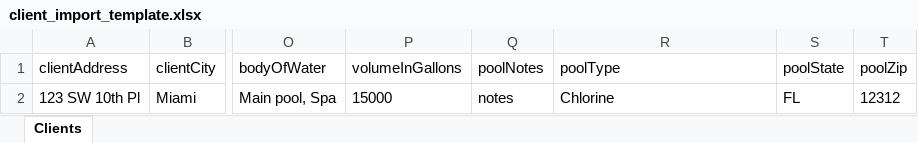
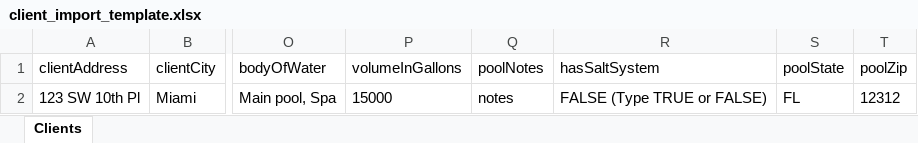
Before and after one commit to kawanstrelow/aquatechy-web, an Excel workbook: public/templates/client_import_template.xlsx, sheet Clients, drawn as a sheet; only a part is shown, gaps mark what is left out; values as stored, in another font and other column widths than the file's, no borders; the diff names each change by its address in the sheet, - before the commit and + after, or states it on an @@ line.

Commit message:
Refactor pool management components to include salt system handling
- Updated pool-related forms and data structures to incorporate a new hasSaltSystem field, enhancing the ability to manage pools with salt systems.
- Modified the ModalAddPool and ModalEditPool components to handle salt system selection and update pool types accordingly.
- Adjusted CSV and Excel import templates to reflect the new hasSaltSystem field, ensuring consistency in data handling.
- Enhanced maintenance records management to differentiate between filter and salt system maintenance, improving user experience and data clarity.
- Updated various components to streamline the integration of salt system features, including UI adjustments and validation logic.

```diff
--- a/public/templates/client_import_template.xlsx (sheet Clients)
+++ b/public/templates/client_import_template.xlsx (sheet Clients)
-R1: poolType
+R1: hasSaltSystem
-R2 (hasSaltSystem): Chlorine
+R2 (hasSaltSystem): FALSE (Type TRUE or FALSE)
```
Also changed, not shown: 41 other files.
